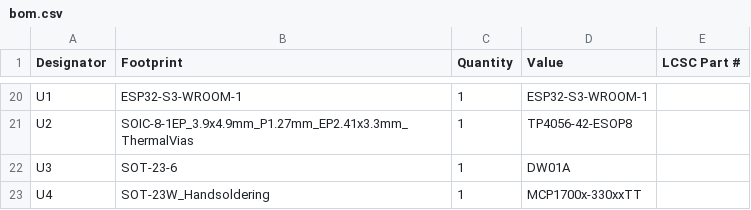
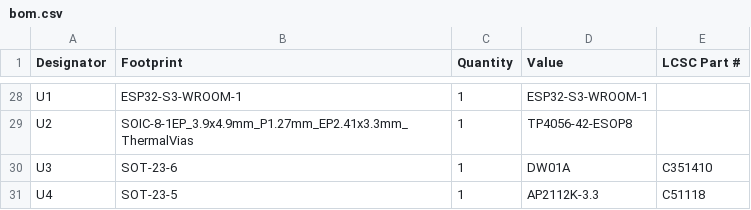
Before and after one commit to matia6170/keyboardv1-KiCAD, a CSV file: production/bom.csv, drawn as a sheet; only a part is shown, gaps mark what is left out; the diff covers the shown part only.

```diff
--- a/production/bom.csv
+++ b/production/bom.csv
@@ -21,3 +29,3 @@ U1,ESP32-S3-WROOM-1,1,ESP32-S3-WROOM-1,
 U2,SOIC-8-1EP_3.9x4.9mm_P1.27mm_EP2.41x3.3mm_ThermalVias,1,TP4056-42-ESOP8,
-U3,SOT-23-6,1,DW01A,
-U4,SOT-23W_Handsoldering,1,MCP1700x-330xxTT,
+U3,SOT-23-6,1,DW01A,C351410
+U4,SOT-23-5,1,AP2112K-3.3,C51118
```
Also changed, not shown: 13 added rows, 5 removed rows and 12 edited cells elsewhere in this file, production/designators.csv, production/positions.csv, 8 other files.
